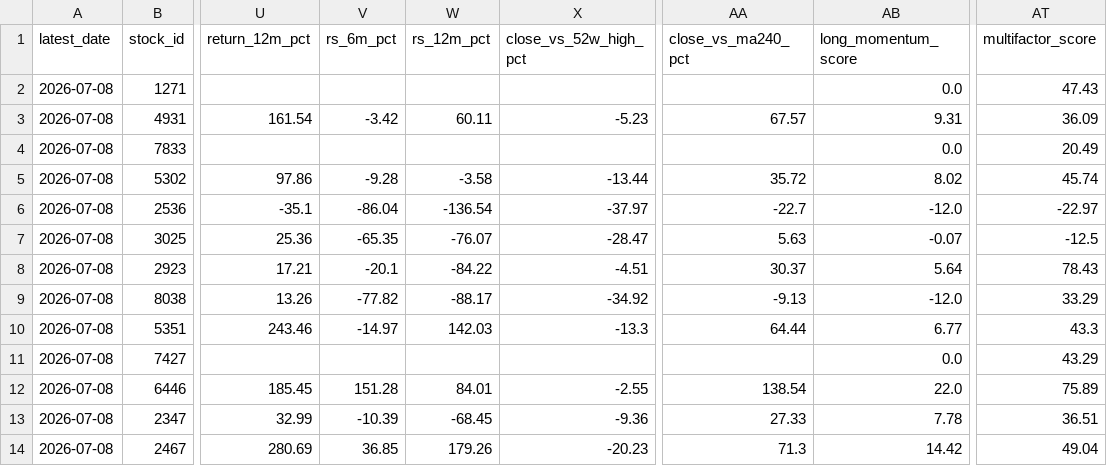
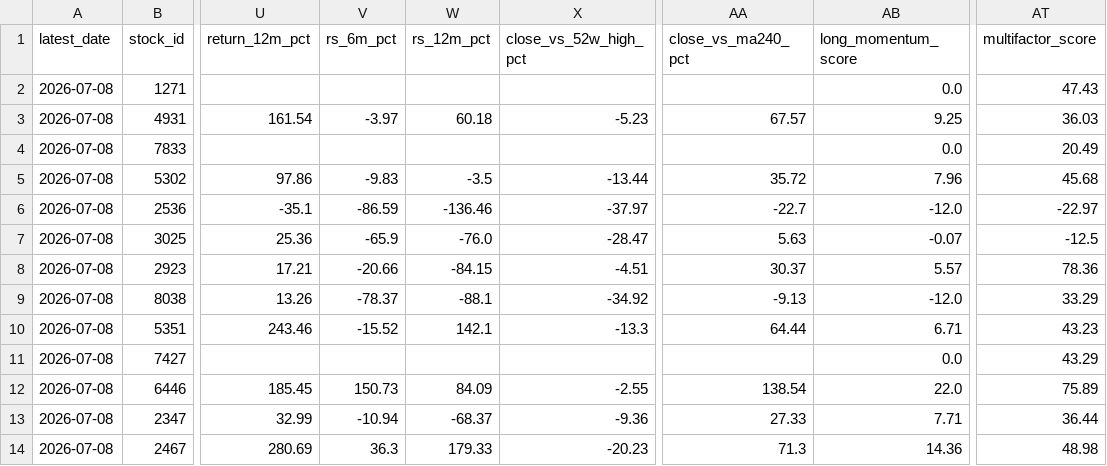
Before and after one commit to wenyen-hsu/stock, a CSV file: reports/ranking_revenue_volume_breakout_20d.csv, drawn as a sheet; only a part is shown, gaps mark what is left out; the diff covers the shown part only; the diff names each change by its address in the sheet, - before the commit and + after, or states it on an @@ line.

```diff
--- a/reports/ranking_revenue_volume_breakout_20d.csv
+++ b/reports/ranking_revenue_volume_breakout_20d.csv
-V3 (rs_6m_pct): -3.42
+V3 (rs_6m_pct): -3.97
-W3 (rs_12m_pct): 60.11
+W3 (rs_12m_pct): 60.18
-AB3 (long_momentum_score): 9.31
+AB3 (long_momentum_score): 9.25
-AT3 (multifactor_score): 36.09
+AT3 (multifactor_score): 36.03
-V5 (rs_6m_pct): -9.28
+V5 (rs_6m_pct): -9.83
-W5 (rs_12m_pct): -3.58
+W5 (rs_12m_pct): -3.5
-AB5 (long_momentum_score): 8.02
+AB5 (long_momentum_score): 7.96
-AT5 (multifactor_score): 45.74
+AT5 (multifactor_score): 45.68
-V6 (rs_6m_pct): -86.04
+V6 (rs_6m_pct): -86.59
-W6 (rs_12m_pct): -136.54
+W6 (rs_12m_pct): -136.46
-V7 (rs_6m_pct): -65.35
+V7 (rs_6m_pct): -65.9
-W7 (rs_12m_pct): -76.07
+W7 (rs_12m_pct): -76.0
-V8 (rs_6m_pct): -20.1
+V8 (rs_6m_pct): -20.66
-W8 (rs_12m_pct): -84.22
+W8 (rs_12m_pct): -84.15
-AB8 (long_momentum_score): 5.64
+AB8 (long_momentum_score): 5.57
-AT8 (multifactor_score): 78.43
+AT8 (multifactor_score): 78.36
-V9 (rs_6m_pct): -77.82
+V9 (rs_6m_pct): -78.37
-W9 (rs_12m_pct): -88.17
+W9 (rs_12m_pct): -88.1
-V10 (rs_6m_pct): -14.97
+V10 (rs_6m_pct): -15.52
-W10 (rs_12m_pct): 142.03
+W10 (rs_12m_pct): 142.1
-AB10 (long_momentum_score): 6.77
+AB10 (long_momentum_score): 6.71
-AT10 (multifactor_score): 43.3
+AT10 (multifactor_score): 43.23
-V12 (rs_6m_pct): 151.28
+V12 (rs_6m_pct): 150.73
-W12 (rs_12m_pct): 84.01
+W12 (rs_12m_pct): 84.09
-V13 (rs_6m_pct): -10.39
+V13 (rs_6m_pct): -10.94
-W13 (rs_12m_pct): -68.45
+W13 (rs_12m_pct): -68.37
-AB13 (long_momentum_score): 7.78
+AB13 (long_momentum_score): 7.71
-AT13 (multifactor_score): 36.51
+AT13 (multifactor_score): 36.44
-V14 (rs_6m_pct): 36.85
+V14 (rs_6m_pct): 36.3
-W14 (rs_12m_pct): 179.26
+W14 (rs_12m_pct): 179.33
-AB14 (long_momentum_score): 14.42
+AB14 (long_momentum_score): 14.36
-AT14 (multifactor_score): 49.04
+AT14 (multifactor_score): 48.98
```
Also changed, not shown: 80 edited cells elsewhere in this file, reports/ranking_big_holder_increase_20d.csv, reports/ranking_revenue_volume_breakout_5d.csv, 41 other files.
